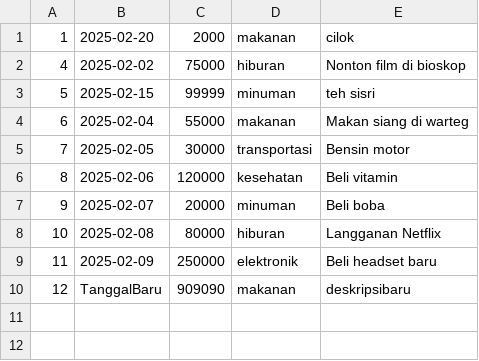
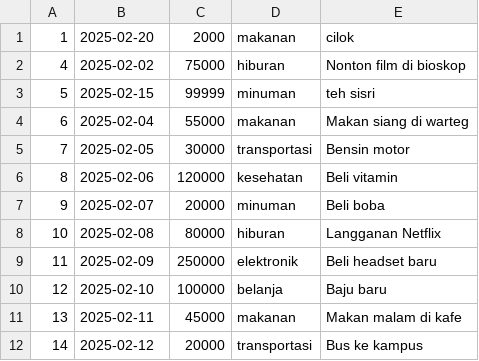
Before and after one commit to JoanneAviccien/AkuHedon, a CSV file: expenses.csv, drawn as a sheet.

```diff
--- a/expenses.csv
+++ b/expenses.csv
@@ -9,2 +9,4 @@
 11,2025-02-09,250000,elektronik,Beli headset baru
-12,TanggalBaru,909090,makanan,deskripsibaru
+12,2025-02-10,100000,belanja,Baju baru
+13,2025-02-11,45000,makanan,Makan malam di kafe
+14,2025-02-12,20000,transportasi,Bus ke kampus
```
Also changed, not shown: 3 other files.
